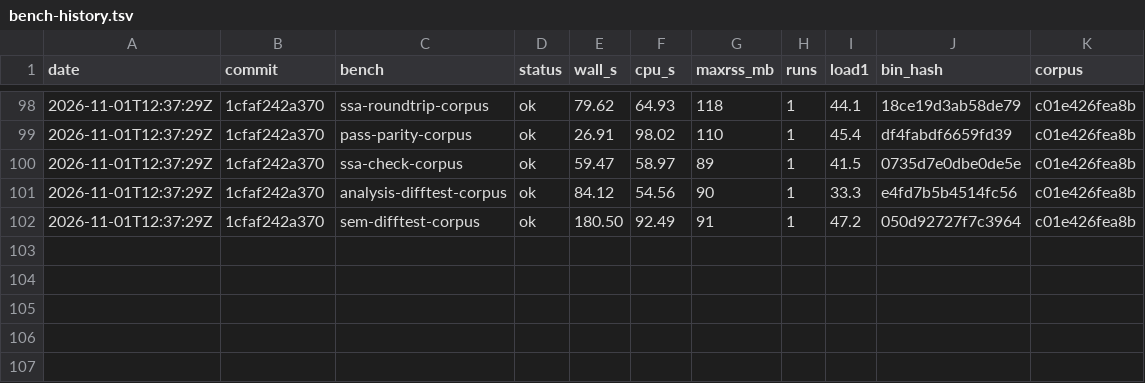
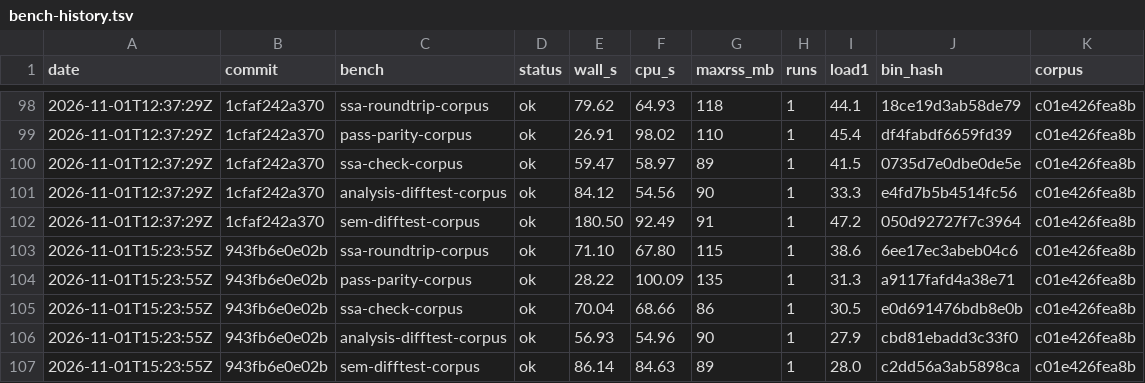
Before and after one commit to eth-act/fv-compiler-go, a TSV file: perf/bench-history.tsv, drawn as a sheet; only a part is shown, gaps mark what is left out; the diff names each change by its address in the sheet, - before the commit and + after, or states it on an @@ line.

```diff
--- a/perf/bench-history.tsv
+++ b/perf/bench-history.tsv
+row 103: 2026-11-01T15:23:55Z | 943fb6e0e02b | ssa-roundtrip-corpus | ok | 71.10 | 67.80 | 115 | 1 | 38.6 | 6ee17ec3abeb04c6 | c01e426fea8b
+row 104: 2026-11-01T15:23:55Z | 943fb6e0e02b | pass-parity-corpus | ok | 28.22 | 100.09 | 135 | 1 | 31.3 | a9117fafd4a38e71 | c01e426fea8b
+row 105: 2026-11-01T15:23:55Z | 943fb6e0e02b | ssa-check-corpus | ok | 70.04 | 68.66 | 86 | 1 | 30.5 | e0d691476bdb8e0b | c01e426fea8b
+row 106: 2026-11-01T15:23:55Z | 943fb6e0e02b | analysis-difftest-corpus | ok | 56.93 | 54.96 | 90 | 1 | 27.9 | cbd81ebadd3c33f0 | c01e426fea8b
+row 107: 2026-11-01T15:23:55Z | 943fb6e0e02b | sem-difftest-corpus | ok | 86.14 | 84.63 | 89 | 1 | 28.0 | c2dd56a3ab5898ca | c01e426fea8b
```
Also changed, not shown: perf/pass-history.tsv, 1 other file.
